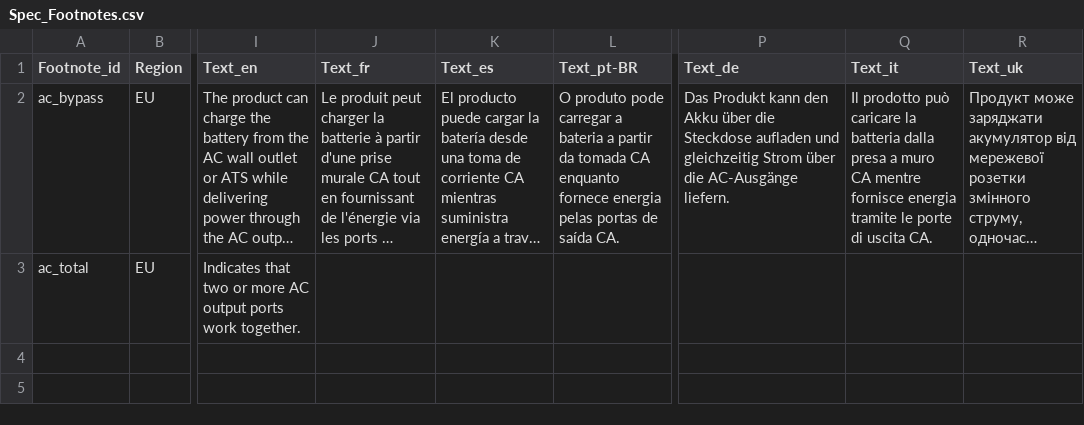
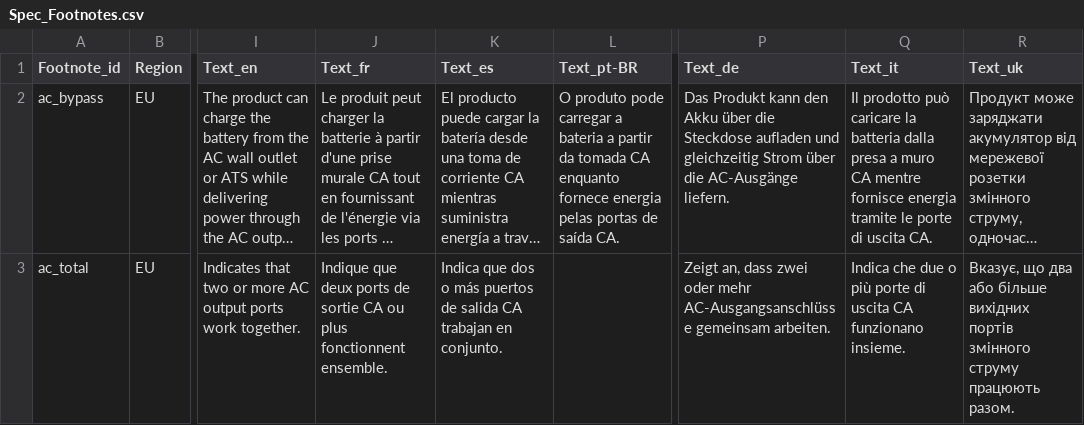
Before and after one commit to Bingboom/auto-manual, a CSV file: manual_sources/JE-3000C/EU/en/2.0/phase2/Spec_Footnotes.csv, drawn as a sheet; only a part is shown, gaps mark what is left out; long unchanged cells end in …; the diff names each change by its address in the sheet, - before the commit and + after, or states it on an @@ line.

Commit message:
fix(data): fill JE-3000C/EU fr–uk English fallbacks from the print (#1270)
* fix(data): fill JE-3000C/EU fr–uk English fallbacks from the print

The fr/es/de/it/uk columns of the JE-3000C specification, storage,
overview-callout and standby/auto-off rows, and of footnote ②, were
empty, so the routes printed English there and Ukrainian sentences used
Latin units.

Fill 324 cells from each language block of the locked V2.0-2026-07-31
PDF: wording from the print, house format of the reviewed frozen
sources, print defects on reviewed wording; the Spanish PV value takes
the 2026-09-15 revision's correction. Add the missing "струму" to the
Ukrainian footnote ② in JE-3000C and JE-1000H by operator ruling.
Re-lock both frozen sources and pin the cells with regression tests.

* docs(registry): record MA-166 for the JE-3000C cells, expire MA-164

---------

Co-authored-by: Pika <hello-well@hello-well.xin>

```diff
--- a/manual_sources/JE-3000C/EU/en/2.0/phase2/Spec_Footnotes.csv
+++ b/manual_sources/JE-3000C/EU/en/2.0/phase2/Spec_Footnotes.csv
-J3 (Text_fr): (empty)
+J3 (Text_fr): Indique que deux ports de sortie CA ou plus fonctionnent ensemble.
-K3 (Text_es): (empty)
+K3 (Text_es): Indica que dos o más puertos de salida CA trabajan en conjunto.
-P3 (Text_de): (empty)
+P3 (Text_de): Zeigt an, dass zwei oder mehr AC-Ausgangsanschlüsse gemeinsam arbeiten.
-Q3 (Text_it): (empty)
+Q3 (Text_it): Indica che due o più porte di uscita CA funzionano insieme.
-R3 (Text_uk): (empty)
+R3 (Text_uk): Вказує, що два або більше вихідних портів змінного струму працюють разом.
```
Also changed, not shown: manual_sources/JE-1000H/EU/en/2.0/phase2/Spec_Footnotes.csv, 10 other files.
